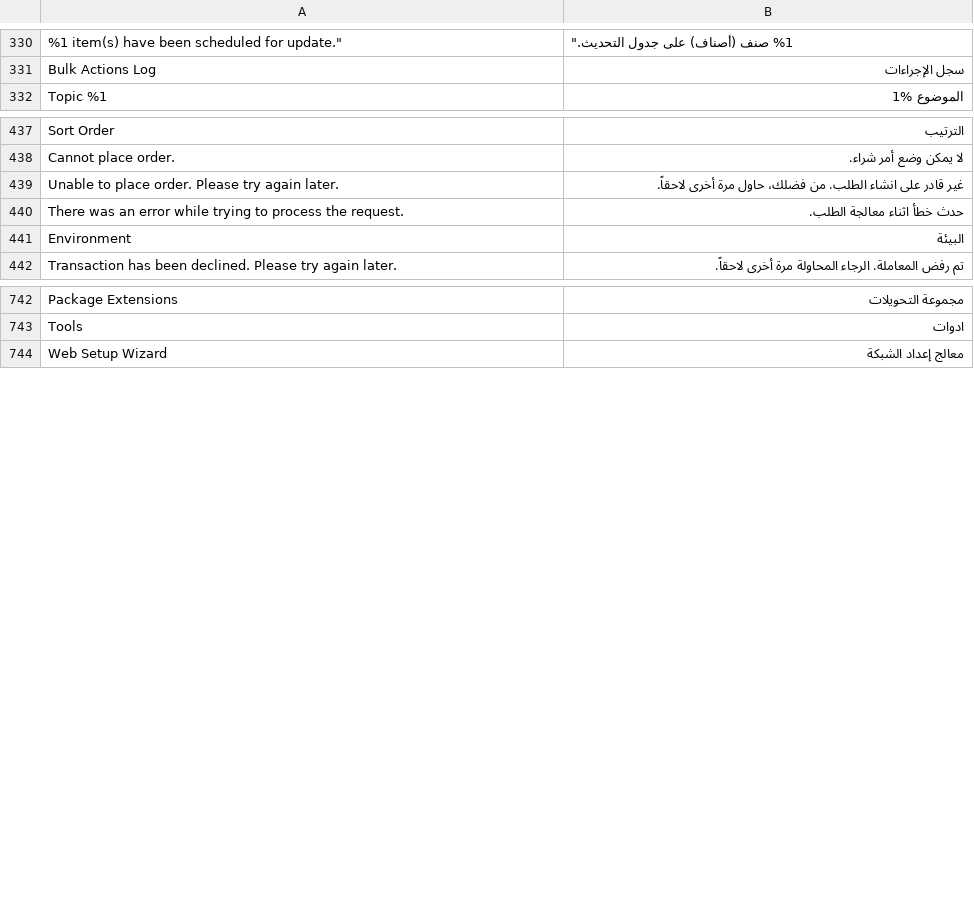
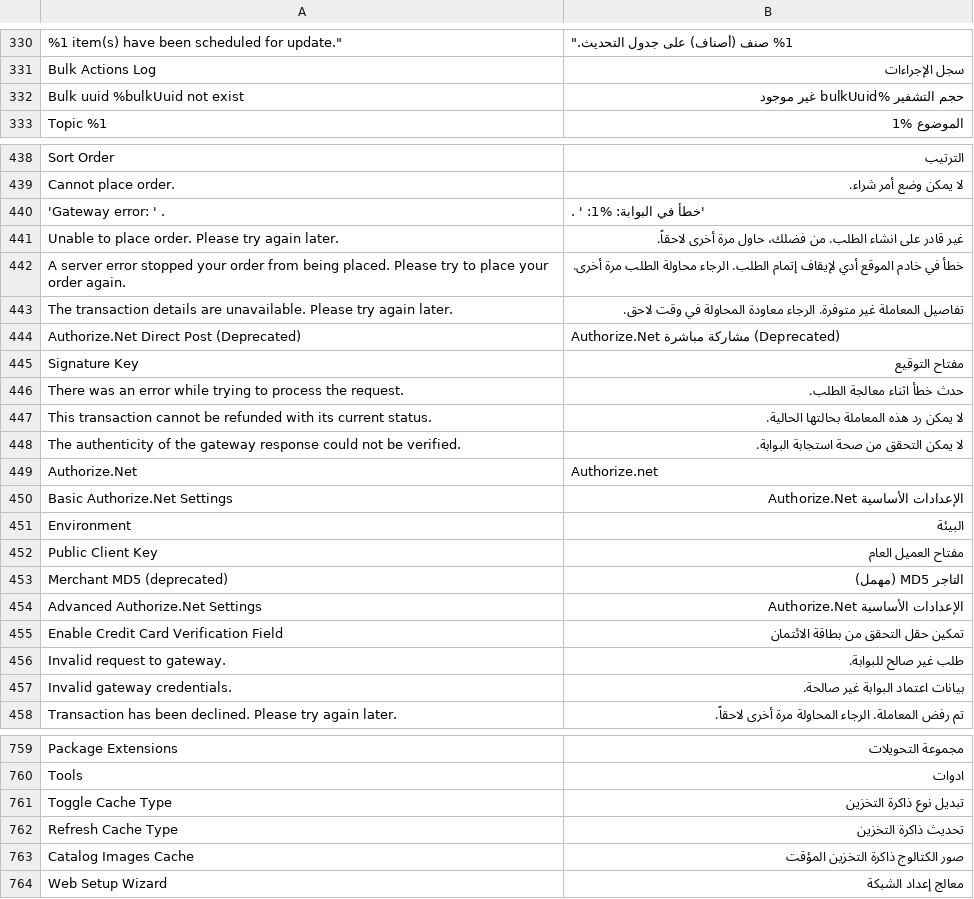
Before and after one commit to magento-l10n/language-ar_SA, a CSV file: ar_SA.csv, drawn as a sheet; only a part is shown, gaps mark what is left out; the diff covers the shown part only; the diff names each change by its address in the sheet, - before the commit and + after, or states it on an @@ line.

Commit message:
Updating translations from Crowdin.

```diff
--- a/ar_SA.csv
+++ b/ar_SA.csv
+row 332: Bulk uuid %bulkUuid not exist | حجم التشفير %bulkUuid غير موجود
+row 440: 'Gateway error: ' . | 'خطأ في البوابة: %1: ' .
+row 442: A server error stopped your order from being placed. Please try to place your order again. | خطأ في خادم الموقع أدي لإيقاف إتمام الطلب. الرجاء محاولة الطلب مرة أخرى.
+row 443: The transaction details are unavailable. Please try again later. | تفاصيل المعاملة غير متوفرة. الرجاء معاودة المحاولة في وقت لاحق.
+row 444: Authorize.Net Direct Post (Deprecated) | Authorize.Net مشاركة مباشرة (Deprecated)
+row 445: Signature Key | مفتاح التوقيع
+row 447: This transaction cannot be refunded with its current status. | لا يمكن رد هذه المعاملة بحالتها الحالية.
+row 448: The authenticity of the gateway response could not be verified. | لا يمكن التحقق من صحة استجابة البوابة.
+row 449: Authorize.Net | Authorize.net
+row 450: Basic Authorize.Net Settings | الإعدادات الأساسية Authorize.Net
+row 452: Public Client Key | مفتاح العميل العام
+row 453: Merchant MD5 (deprecated) | التاجر MD5 (مهمل)
+row 454: Advanced Authorize.Net Settings | الإعدادات الأساسية Authorize.Net
+row 455: Enable Credit Card Verification Field | تمكين حقل التحقق من بطاقة الائتمان
+row 456: Invalid request to gateway. | طلب غير صالح للبوابة.
+row 457: Invalid gateway credentials. | بيانات اعتماد البوابة غير صالحة.
+row 761: Toggle Cache Type | تبديل نوع ذاكرة التخزين
+row 762: Refresh Cache Type | تحديث ذاكرة التخزين
+row 763: Catalog Images Cache | صور الكتالوج ذاكرة التخزين المؤقت
```
Also changed, not shown: 1 added row elsewhere in this file, 1 other file.
